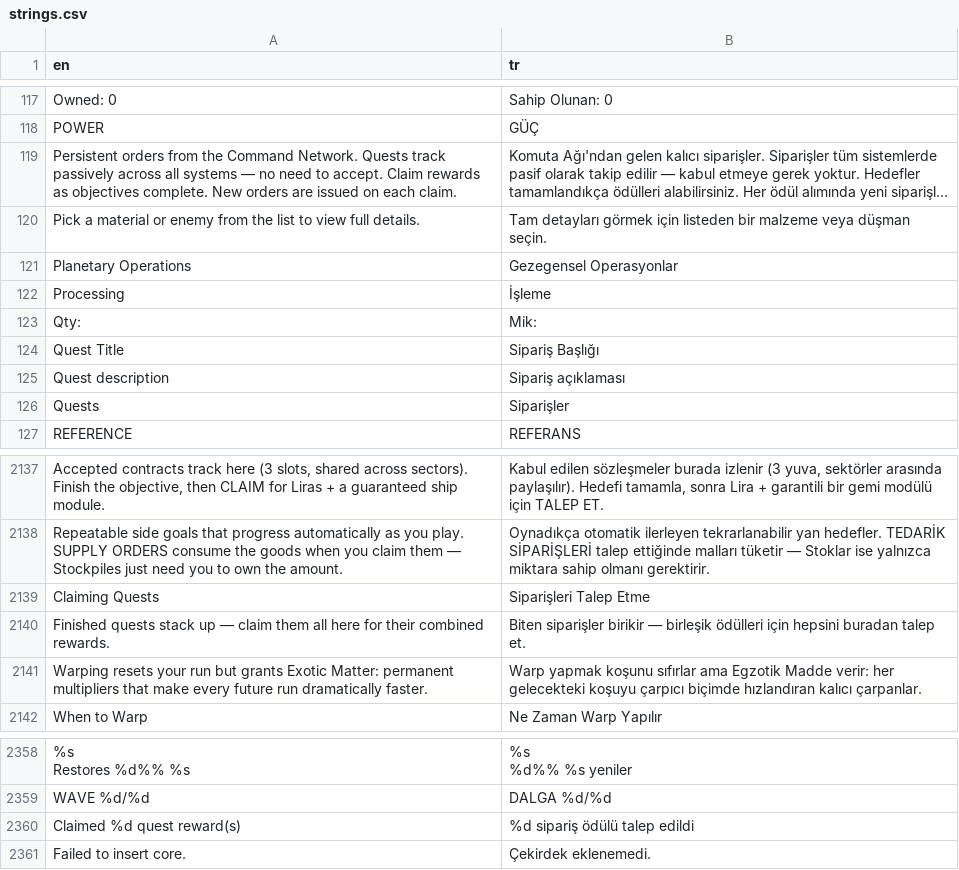
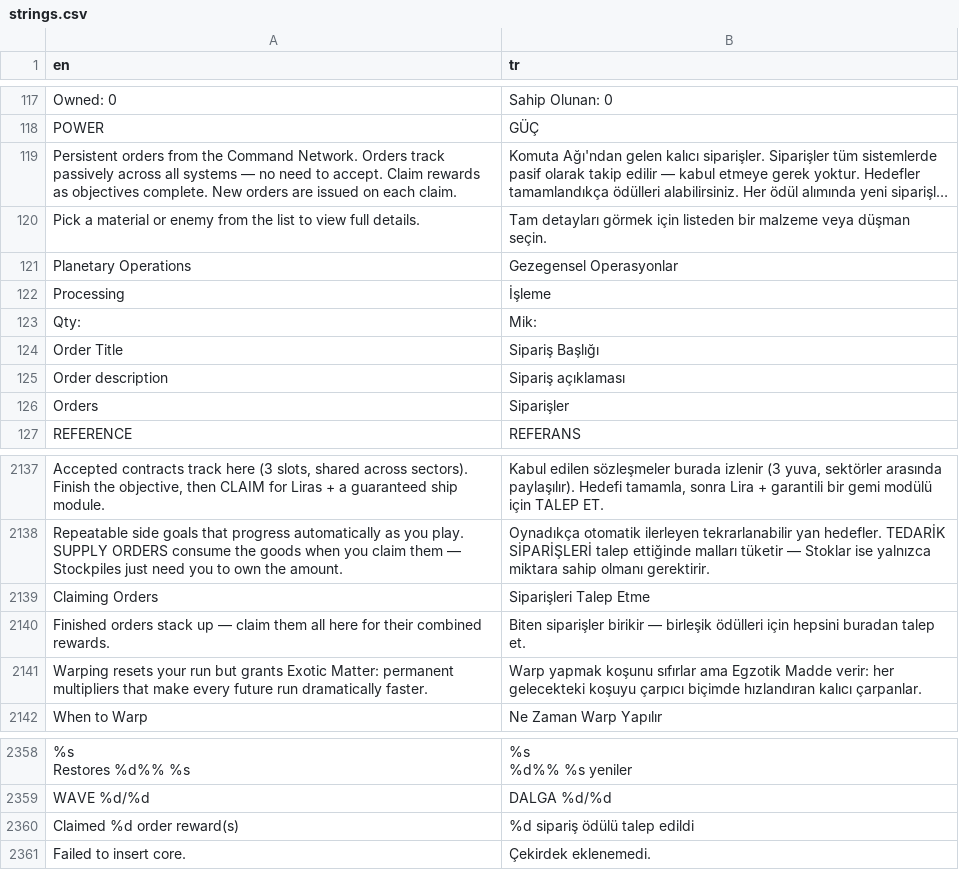
Before and after one commit to trakyalilter/TestMobileGame, a CSV file: localization/strings.csv, drawn as a sheet; only a part is shown, gaps mark what is left out; long unchanged cells end in …; the diff names each change by its address in the sheet, - before the commit and + after, or states it on an @@ line.

```diff
--- a/localization/strings.csv
+++ b/localization/strings.csv
-A119 (en): …Command Network. Quests track passively…
+A119 (en): …Command Network. Orders track passively…
-A124 (en): Quest Title
+A124 (en): Order Title
-A125 (en): Quest description
+A125 (en): Order description
-A126 (en): Quests
+A126 (en): Orders
-A2139 (en): Claiming Quests
+A2139 (en): Claiming Orders
-A2140 (en): Finished quests stack up…
+A2140 (en): Finished orders stack up…
-A2360 (en): Claimed %d quest reward(s)
+A2360 (en): Claimed %d order reward(s)
```
Also changed, not shown: 5 other files.
